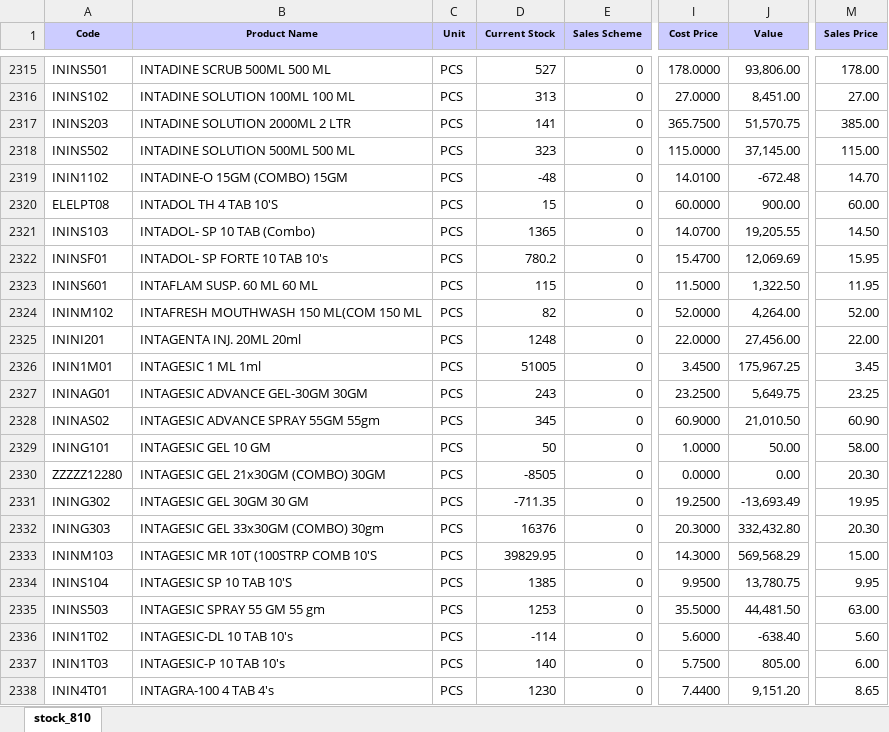
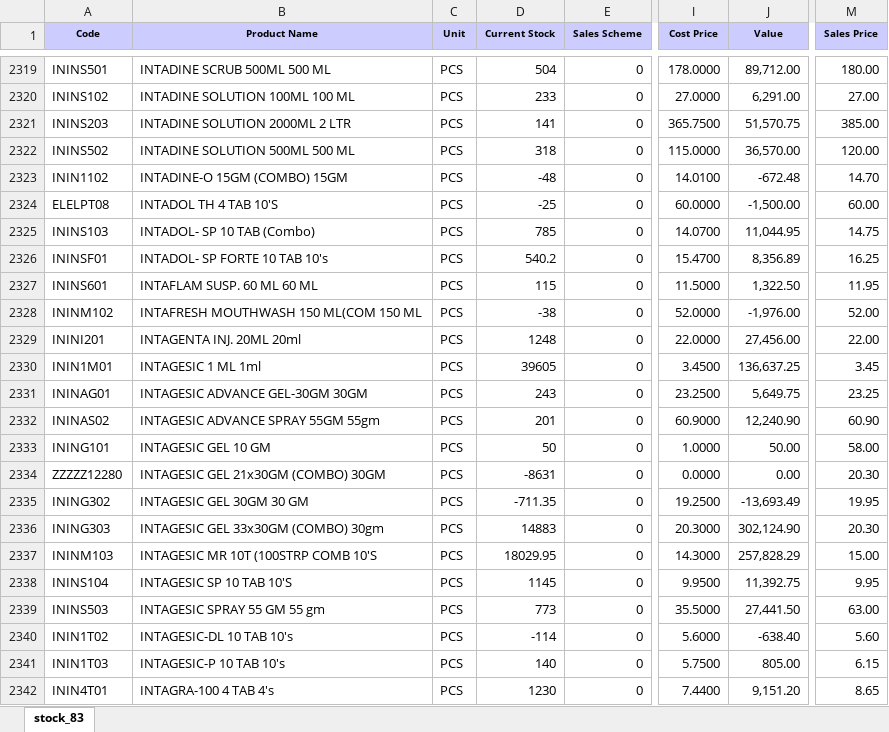
Before and after one commit to ishwarpharma/ishwarone, an Excel workbook: stock.xlsx, sheet stock_83, drawn as a sheet; only a part is shown, gaps mark what is left out; values as stored, in another font and other column widths than the file's, no borders; addresses are those after the commit; the diff covers the shown part only; the diff names each change by its address in the sheet, - before the commit and + after, or states it on an @@ line.

```diff
--- a/stock.xlsx (sheet stock_83)
+++ b/stock.xlsx (sheet stock_83)
-sheet tab: stock_810
+sheet tab: stock_83
-D2319 (Current Stock): 527
+D2319 (Current Stock): 504
-J2319 (Value): 93,806.00
+J2319 (Value): 89,712.00
-M2319 (Sales Price): 178.00
+M2319 (Sales Price): 180.00
-D2320 (Current Stock): 313
+D2320 (Current Stock): 233
-J2320 (Value): 8,451.00
+J2320 (Value): 6,291.00
-D2322 (Current Stock): 323
+D2322 (Current Stock): 318
-J2322 (Value): 37,145.00
+J2322 (Value): 36,570.00
-M2322 (Sales Price): 115.00
+M2322 (Sales Price): 120.00
-D2324 (Current Stock): 15
+D2324 (Current Stock): -25
-J2324 (Value): 900.00
+J2324 (Value): -1,500.00
-D2325 (Current Stock): 1365
+D2325 (Current Stock): 785
-J2325 (Value): 19,205.55
+J2325 (Value): 11,044.95
-M2325 (Sales Price): 14.50
+M2325 (Sales Price): 14.75
-D2326 (Current Stock): 780.2
+D2326 (Current Stock): 540.2
-J2326 (Value): 12,069.69
+J2326 (Value): 8,356.89
-M2326 (Sales Price): 15.95
+M2326 (Sales Price): 16.25
-D2328 (Current Stock): 82
+D2328 (Current Stock): -38
-J2328 (Value): 4,264.00
+J2328 (Value): -1,976.00
-D2330 (Current Stock): 51005
+D2330 (Current Stock): 39605
-J2330 (Value): 175,967.25
+J2330 (Value): 136,637.25
-D2332 (Current Stock): 345
+D2332 (Current Stock): 201
-J2332 (Value): 21,010.50
+J2332 (Value): 12,240.90
-D2334 (Current Stock): -8505
+D2334 (Current Stock): -8631
-D2336 (Current Stock): 16376
+D2336 (Current Stock): 14883
-J2336 (Value): 332,432.80
+J2336 (Value): 302,124.90
-D2337 (Current Stock): 39829.95
+D2337 (Current Stock): 18029.95
-J2337 (Value): 569,568.29
+J2337 (Value): 257,828.29
-D2338 (Current Stock): 1385
+D2338 (Current Stock): 1145
-J2338 (Value): 13,780.75
+J2338 (Value): 11,392.75
-D2339 (Current Stock): 1253
+D2339 (Current Stock): 773
-J2339 (Value): 44,481.50
+J2339 (Value): 27,441.50
-M2341 (Sales Price): 6.00
+M2341 (Sales Price): 6.15
```
Also changed, not shown: 11 added rows and 1467 edited cells elsewhere in this sheet.
